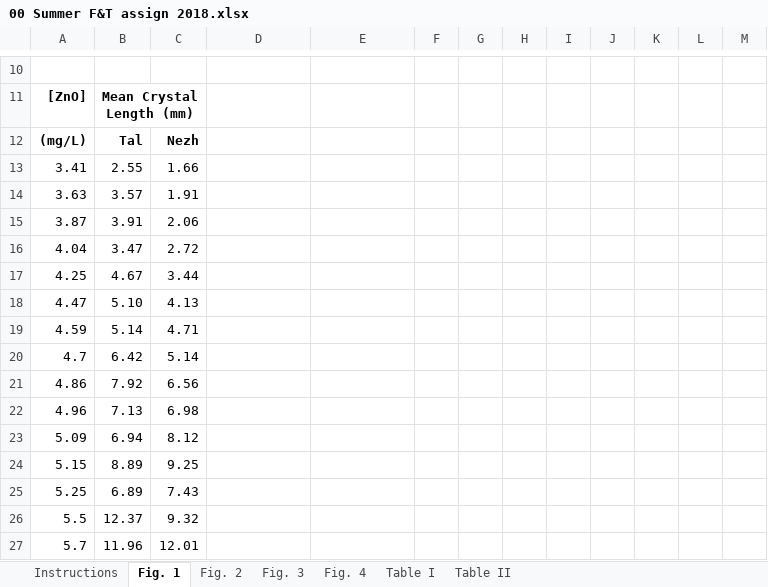
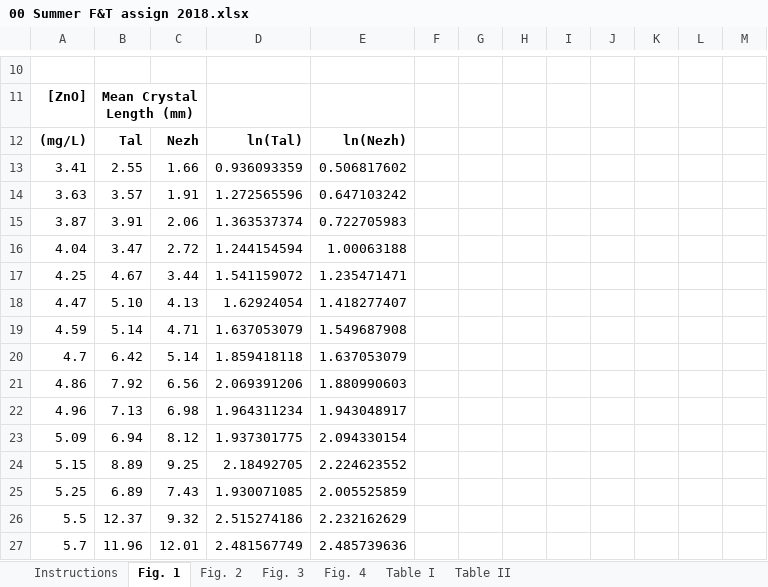
Before and after one commit to jglee96/NBTP_Lab, an Excel workbook: 수업/Scientific Writing/00 Summer F&T assign 2018.xlsx, sheet Fig. 1, drawn as a sheet; only a part is shown, gaps mark what is left out; values as stored, in another font and other column widths than the file's, no borders; charts and pictures not drawn; the diff covers the shown part only; the diff names each change by its address in the sheet, - before the commit and + after, or states it on an @@ line.

```diff
--- a/수업/Scientific Writing/00 Summer F&T assign 2018.xlsx (sheet Fig. 1)
+++ b/수업/Scientific Writing/00 Summer F&T assign 2018.xlsx (sheet Fig. 1)
-D12: (empty)
+D12: ln(Tal)
-E12: (empty)
+E12: ln(Nezh)
-D13: (empty)
+D13: 0.936093359
-E13: (empty)
+E13: 0.506817602
-D14: (empty)
+D14: 1.272565596
-E14: (empty)
+E14: 0.647103242
-D15: (empty)
+D15: 1.363537374
-E15: (empty)
+E15: 0.722705983
-D16: (empty)
+D16: 1.244154594
-E16: (empty)
+E16: 1.00063188
-D17: (empty)
+D17: 1.541159072
-E17: (empty)
+E17: 1.235471471
-D18: (empty)
+D18: 1.62924054
-E18: (empty)
+E18: 1.418277407
-D19: (empty)
+D19: 1.637053079
-E19: (empty)
+E19: 1.549687908
-D20: (empty)
+D20: 1.859418118
-E20: (empty)
+E20: 1.637053079
-D21: (empty)
+D21: 2.069391206
-E21: (empty)
+E21: 1.880990603
-D22: (empty)
+D22: 1.964311234
-E22: (empty)
+E22: 1.943048917
-D23: (empty)
+D23: 1.937301775
-E23: (empty)
+E23: 2.094330154
-D24: (empty)
+D24: 2.18492705
-E24: (empty)
+E24: 2.224623552
-D25: (empty)
+D25: 1.930071085
-E25: (empty)
+E25: 2.005525859
-D26: (empty)
+D26: 2.515274186
-E26: (empty)
+E26: 2.232162629
-D27: (empty)
+D27: 2.481567749
-E27: (empty)
+E27: 2.485739636
```
Also changed, not shown: 1 added row and 13 edited cells elsewhere in this sheet, sheet Table I, sheet Fig. 3, charts or pictures, 2 other files.
